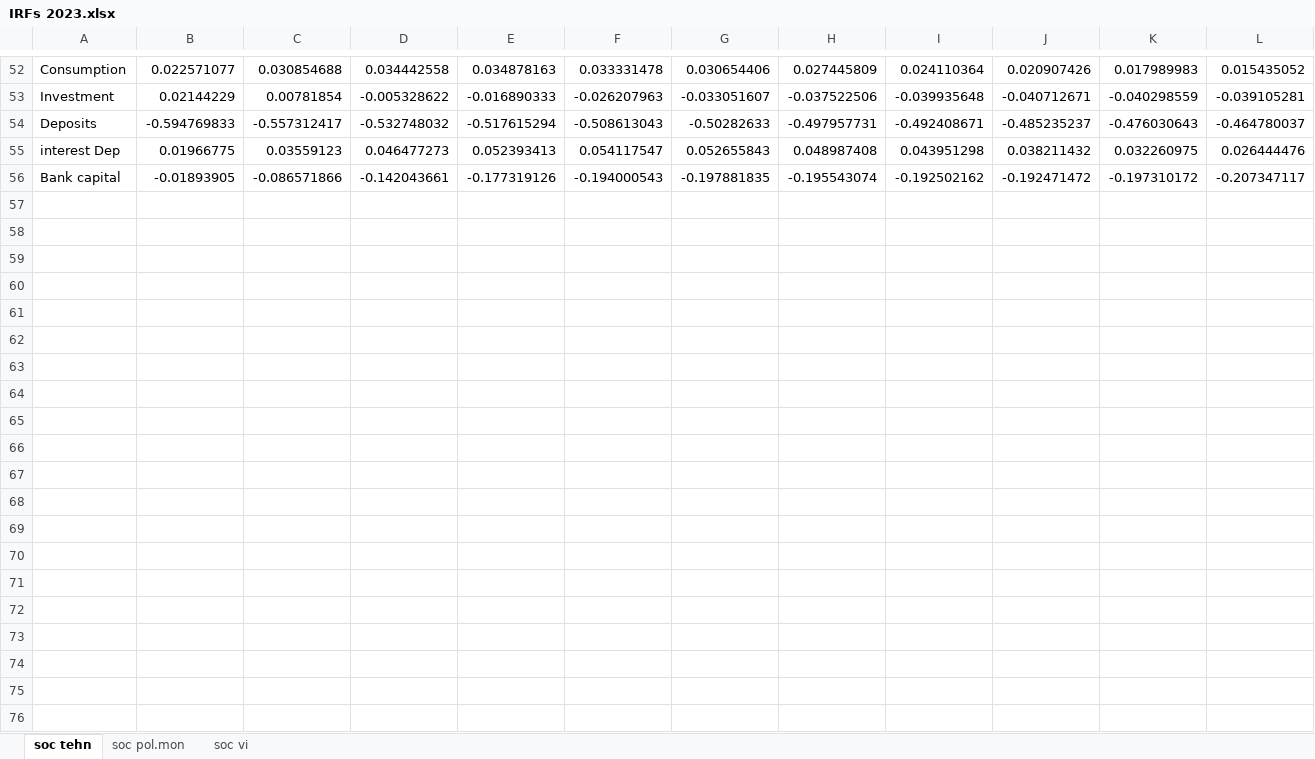
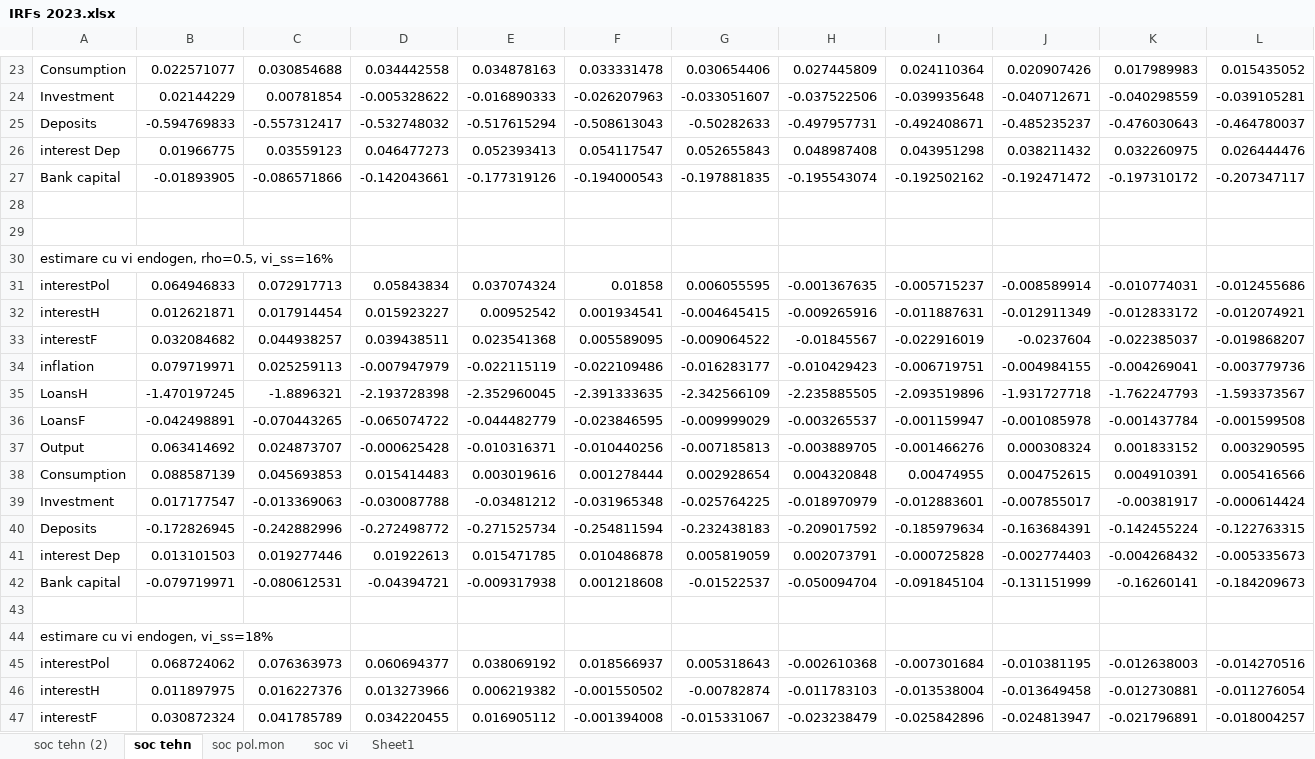
Before and after one commit to mihaialiman/gerali_2010_romania, an Excel workbook: IRFs 2023.xlsx, sheet soc tehn, drawn as a sheet; only a part is shown, gaps mark what is left out; values as stored, in another font and other column widths than the file's, no borders; charts and pictures not drawn; rows hold the shown columns only; the diff covers the shown part only; the diff names each change by its address in the sheet, - before the commit and + after, or states it on an @@ line.

```diff
--- a/IRFs 2023.xlsx (sheet soc tehn)
+++ b/IRFs 2023.xlsx (sheet soc tehn)
+sheet tab: soc tehn (2)
+sheet tab: Sheet1
+row 28: (empty)
+row 29: (empty)
+row 30: estimare cu vi endogen, rho=0.5, vi_ss=16%
+row 31: interestPol | 0.064946833 | 0.072917713 | 0.05843834 | 0.037074324 | 0.01858 | 0.006055595 | -0.001367635 | -0.005715237 | -0.008589914 | -0.010774031 | -0.012455686
+row 32: interestH | 0.012621871 | 0.017914454 | 0.015923227 | 0.00952542 | 0.001934541 | -0.004645415 | -0.009265916 | -0.011887631 | -0.012911349 | -0.012833172 | -0.012074921
+row 33: interestF | 0.032084682 | 0.044938257 | 0.039438511 | 0.023541368 | 0.005589095 | -0.009064522 | -0.01845567 | -0.022916019 | -0.0237604 | -0.022385037 | -0.019868207
+row 34: inflation | 0.079719971 | 0.025259113 | -0.007947979 | -0.022115119 | -0.022109486 | -0.016283177 | -0.010429423 | -0.006719751 | -0.004984155 | -0.004269041 | -0.003779736
+row 35: LoansH | -1.470197245 | -1.8896321 | -2.193728398 | -2.352960045 | -2.391333635 | -2.342566109 | -2.235885505 | -2.093519896 | -1.931727718 | -1.762247793 | -1.593373567
+row 36: LoansF | -0.042498891 | -0.070443265 | -0.065074722 | -0.044482779 | -0.023846595 | -0.009999029 | -0.003265537 | -0.001159947 | -0.001085978 | -0.001437784 | -0.001599508
+row 37: Output | 0.063414692 | 0.024873707 | -0.000625428 | -0.010316371 | -0.010440256 | -0.007185813 | -0.003889705 | -0.001466276 | 0.000308324 | 0.001833152 | 0.003290595
+row 38: Consumption | 0.088587139 | 0.045693853 | 0.015414483 | 0.003019616 | 0.001278444 | 0.002928654 | 0.004320848 | 0.00474955 | 0.004752615 | 0.004910391 | 0.005416566
+row 39: Investment | 0.017177547 | -0.013369063 | -0.030087788 | -0.03481212 | -0.031965348 | -0.025764225 | -0.018970979 | -0.012883601 | -0.007855017 | -0.00381917 | -0.000614424
+row 40: Deposits | -0.172826945 | -0.242882996 | -0.272498772 | -0.271525734 | -0.254811594 | -0.232438183 | -0.209017592 | -0.185979634 | -0.163684391 | -0.142455224 | -0.122763315
+row 41: interest Dep | 0.013101503 | 0.019277446 | 0.01922613 | 0.015471785 | 0.010486878 | 0.005819059 | 0.002073791 | -0.000725828 | -0.002774403 | -0.004268432 | -0.005335673
+row 42: Bank capital | -0.079719971 | -0.080612531 | -0.04394721 | -0.009317938 | 0.001218608 | -0.01522537 | -0.050094704 | -0.091845104 | -0.131151999 | -0.16260141 | -0.184209673
+row 43: (empty)
+row 44: estimare cu vi endogen, vi_ss=18%
+row 45: interestPol | 0.068724062 | 0.076363973 | 0.060694377 | 0.038069192 | 0.018566937 | 0.005318643 | -0.002610368 | -0.007301684 | -0.010381195 | -0.012638003 | -0.014270516
+row 46: interestH | 0.011897975 | 0.016227376 | 0.013273966 | 0.006219382 | -0.001550502 | -0.00782874 | -0.011783103 | -0.013538004 | -0.013649458 | -0.012730881 | -0.011276054
+row 47: interestF | 0.030872324 | 0.041785789 | 0.034220455 | 0.016905112 | -0.001394008 | -0.015331067 | -0.023238479 | -0.025842896 | -0.024813947 | -0.021796891 | -0.018004257
```
Also changed, not shown: 9 added rows, 29 removed rows and 5 edited cells elsewhere in this sheet, sheet soc vi, sheet soc pol.mon, charts or pictures, 4 other files.
